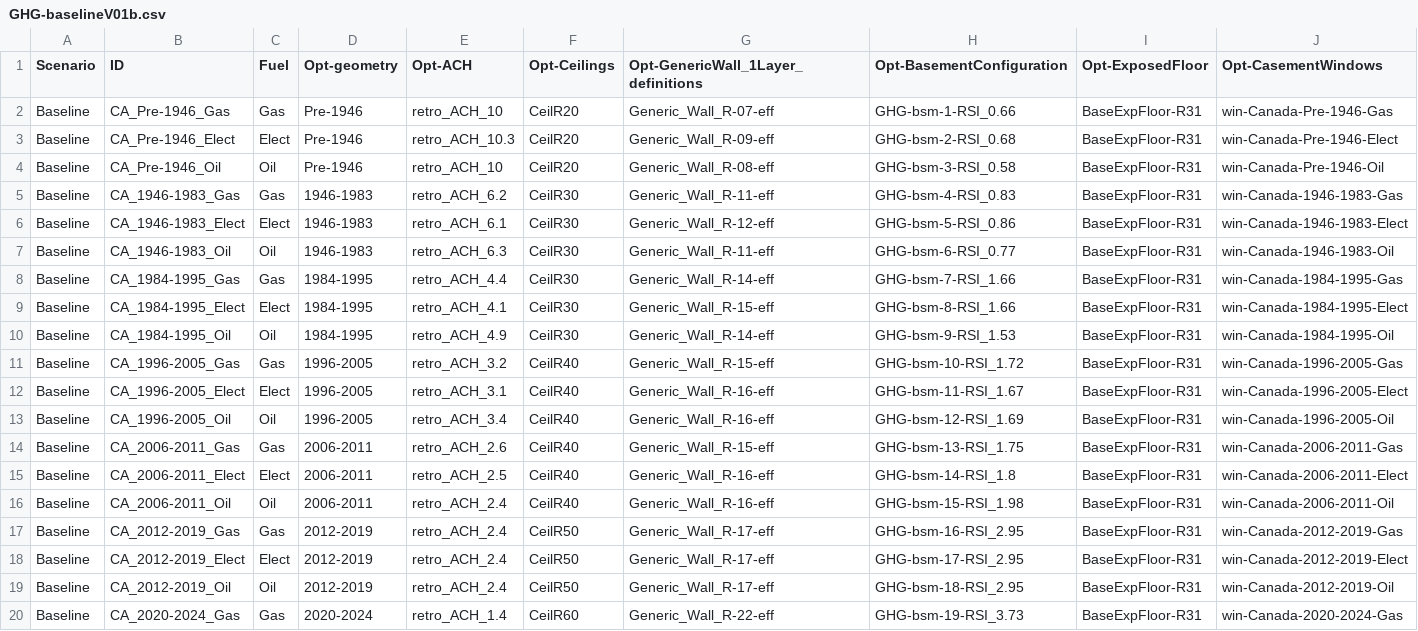
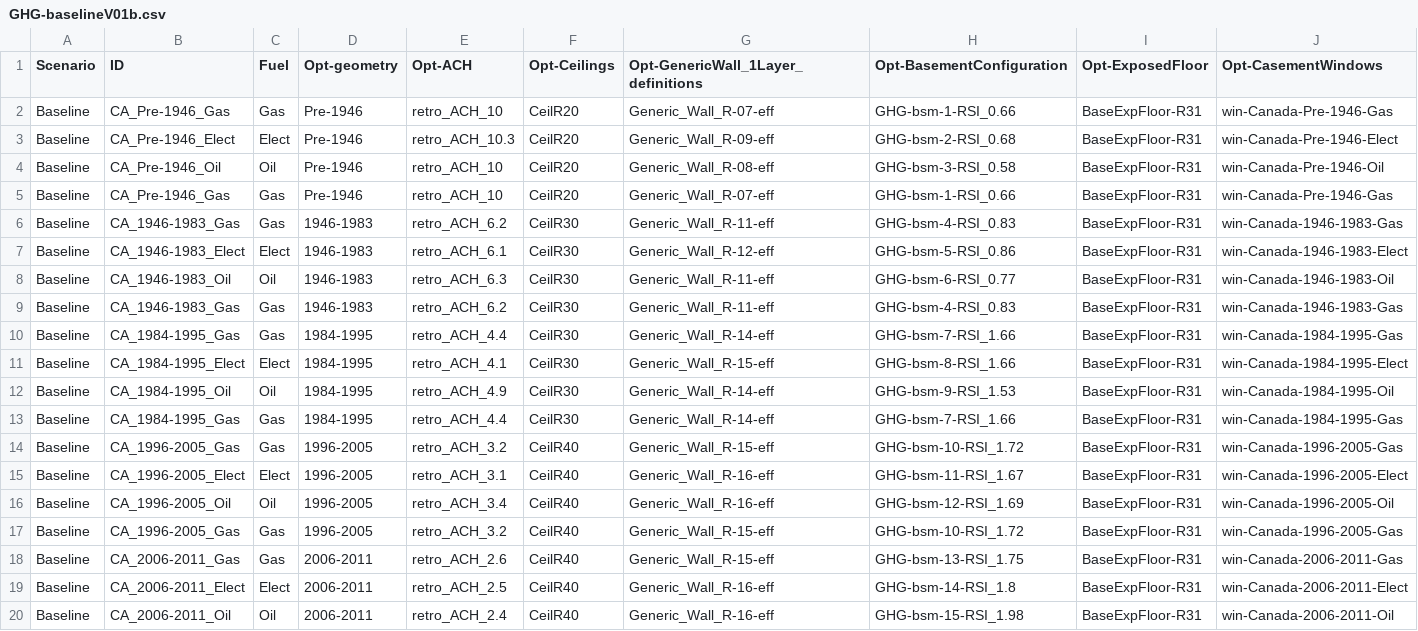
Before and after one commit to NRCan-IETS-CE-O-HBC/HousingModels, a CSV file: OptFramework/GenericHome-GHG/choices/GHG-baselineV01b.csv, drawn as a sheet; only a part is shown; the shorter side is filled out with more unchanged rows; rows hold the shown columns only; the diff covers the shown part only; the diff names each change by its address in the sheet, - before the commit and + after, or states it on an @@ line.

```diff
--- a/OptFramework/GenericHome-GHG/choices/GHG-baselineV01b.csv
+++ b/OptFramework/GenericHome-GHG/choices/GHG-baselineV01b.csv
+row 5: Baseline | CA_Pre-1946_Gas | Gas | Pre-1946 | retro_ACH_10 | CeilR20 | Generic_Wall_R-07-eff | GHG-bsm-1-RSI_0.66 | BaseExpFloor-R31 | win-Canada-Pre-1946-Gas
+row 9: Baseline | CA_1946-1983_Gas | Gas | 1946-1983 | retro_ACH_6.2 | CeilR30 | Generic_Wall_R-11-eff | GHG-bsm-4-RSI_0.83 | BaseExpFloor-R31 | win-Canada-1946-1983-Gas
+row 13: Baseline | CA_1984-1995_Gas | Gas | 1984-1995 | retro_ACH_4.4 | CeilR30 | Generic_Wall_R-14-eff | GHG-bsm-7-RSI_1.66 | BaseExpFloor-R31 | win-Canada-1984-1995-Gas
+row 17: Baseline | CA_1996-2005_Gas | Gas | 1996-2005 | retro_ACH_3.2 | CeilR40 | Generic_Wall_R-15-eff | GHG-bsm-10-RSI_1.72 | BaseExpFloor-R31 | win-Canada-1996-2005-Gas
```
Also changed, not shown: 9 added rows elsewhere in this file, OptFramework/GenericHome-GHG/choices/GHG-baselineV01a.csv.
